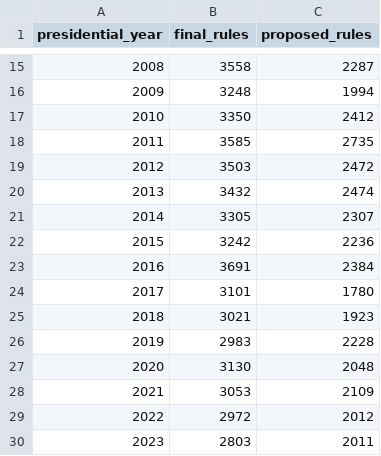
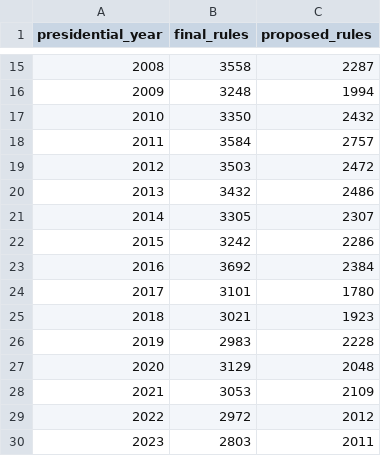
Before and after one commit to regulatorystudies/Reg-Stats, a CSV file: data/fr_rules/federal_register_rules_by_presidential_year.csv, drawn as a sheet; only a part is shown, gaps mark what is left out.

```diff
--- a/data/fr_rules/federal_register_rules_by_presidential_year.csv
+++ b/data/fr_rules/federal_register_rules_by_presidential_year.csv
@@ -16,9 +16,9 @@ presidential_year,final_rules,proposed_rules
 2009,3248,1994
-2010,3350,2412
-2011,3585,2735
+2010,3350,2432
+2011,3584,2757
 2012,3503,2472
-2013,3432,2474
+2013,3432,2486
 2014,3305,2307
-2015,3242,2236
-2016,3691,2384
+2015,3242,2286
+2016,3692,2384
 2017,3101,1780
@@ -26,3 +26,3 @@ presidential_year,final_rules,proposed_rules
 2019,2983,2228
-2020,3130,2048
+2020,3129,2048
 2021,3053,2109
```
Also changed, not shown: data/fr_rules/agency_federal_register_rules_by_presidential_year.csv.
